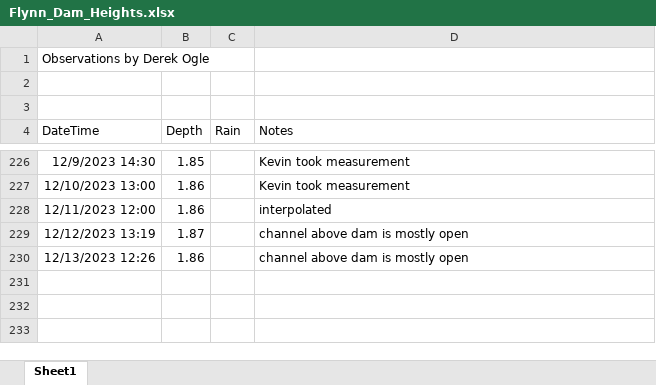
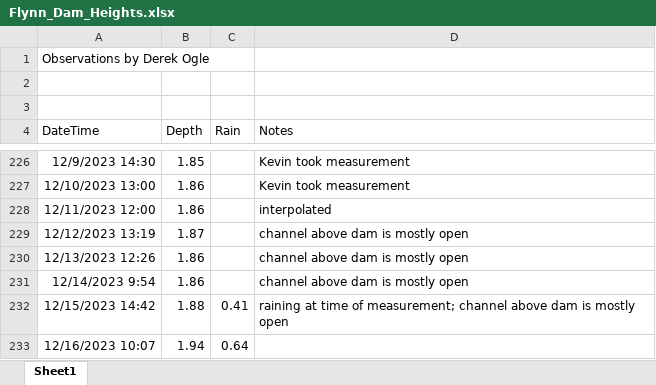
Before and after one commit to droglenc/droglenc.github.io, an Excel workbook: portfolio/posts/_data/Flynn_Dam_Heights.xlsx, sheet Sheet1, drawn as a sheet; only a part is shown, gaps mark what is left out; values as stored, in another font and other column widths than the file's, no borders; the diff names each change by its address in the sheet, - before the commit and + after, or states it on an @@ line.

```diff
--- a/portfolio/posts/_data/Flynn_Dam_Heights.xlsx (sheet Sheet1)
+++ b/portfolio/posts/_data/Flynn_Dam_Heights.xlsx (sheet Sheet1)
+row 231: 12/14/2023 9:54 | 1.86 |  | channel above dam is mostly open
+row 232: 12/15/2023 14:42 | 1.88 | 0.41 | raining at time of measurement; channel above dam is mostly open
+row 233: 12/16/2023 10:07 | 1.94 | 0.64
```
Also changed, not shown: 17 other files.
